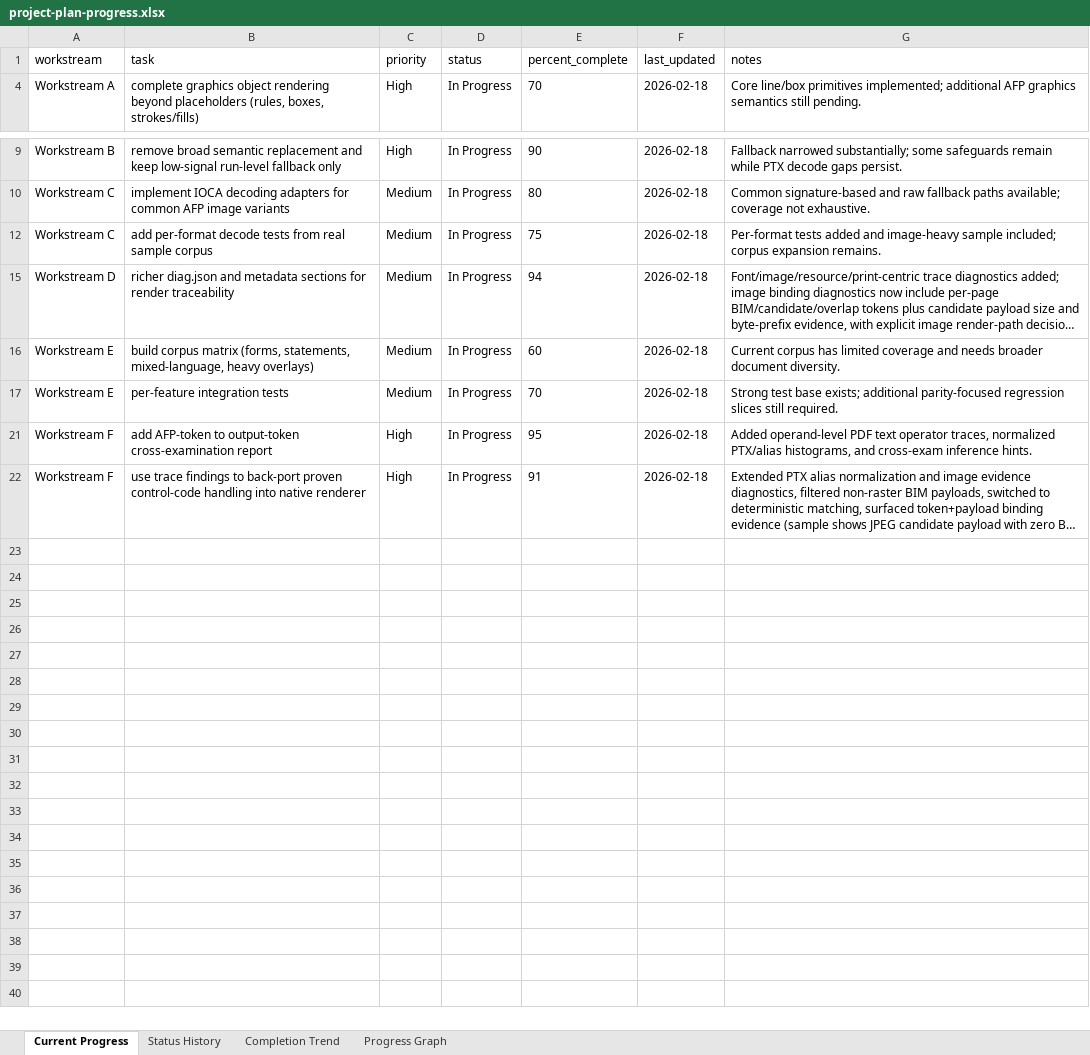
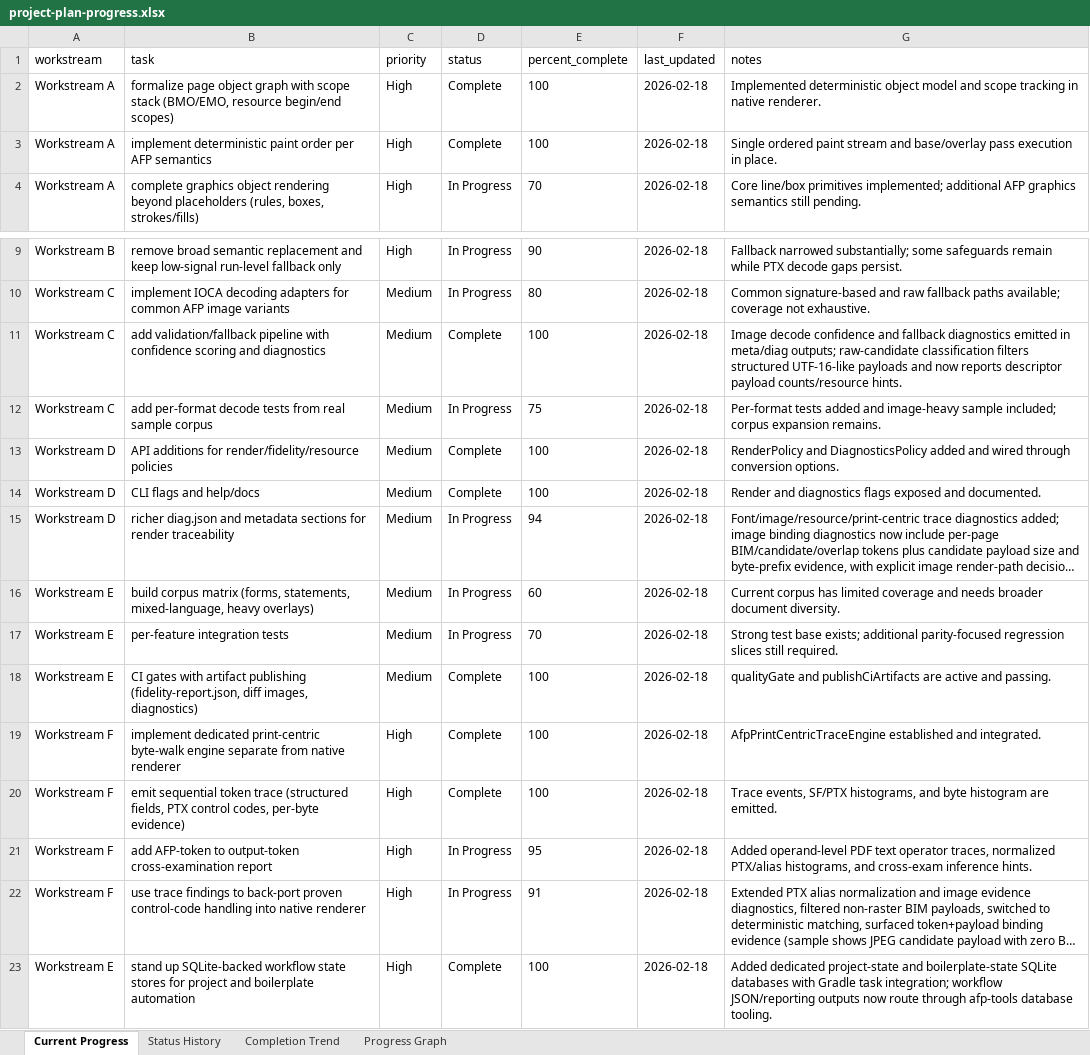
Before and after one commit to DWetherilt/afp-converter, an Excel workbook: docs/project-plan-progress.xlsx, sheet Current Progress, drawn as a sheet; only a part is shown, gaps mark what is left out; long unchanged cells end in …; values as stored, in another font and other column widths than the file's, no borders; the diff names each change by its address in the sheet, - before the commit and + after, or states it on an @@ line.

Commit message:
Introduce segmented SQLite workflow state and wire policy tooling to database-backed tasks

```diff
--- a/docs/project-plan-progress.xlsx (sheet Current Progress)
+++ b/docs/project-plan-progress.xlsx (sheet Current Progress)
@@ row 2 unhidden: Workstream A | formalize page object graph with scope stack (BMO/EMO, resource begin/end scopes) | High | Complete | 100 | 2026-02-18 | Implemented deterministic object model and scope tracking in native renderer. @@
@@ row 3 unhidden: Workstream A | implement deterministic paint order per AFP semantics | High | Complete | 100 | 2026-02-18 | Single ordered paint stream and base/overlay pass execution in place. @@
@@ row 11 unhidden: Workstream C | add validation/fallback pipeline with confidence scoring and diagnostics | Medium | Complete | 100 | 2026-02-18 | Image decode confidence and fallback diagnostics emitted in meta/diag outputs; raw-candidate classification filters structured UTF-16-like payloads and now reports descriptor payload counts/resource hints. @@
@@ row 13 unhidden: Workstream D | API additions for render/fidelity/resource policies | Medium | Complete | 100 | 2026-02-18 | RenderPolicy and DiagnosticsPolicy added and wired through conversion options. @@
@@ row 14 unhidden: Workstream D | CLI flags and help/docs | Medium | Complete | 100 | 2026-02-18 | Render and diagnostics flags exposed and documented. @@
@@ row 18 unhidden: Workstream E | CI gates with artifact publishing (fidelity-report.json, diff images, diagnostics) | Medium | Complete | 100 | 2026-02-18 | qualityGate and publishCiArtifacts are active and passing. @@
@@ row 19 unhidden: Workstream F | implement dedicated print-centric byte-walk engine separate from native renderer | High | Complete | 100 | 2026-02-18 | AfpPrintCentricTraceEngine established and integrated. @@
@@ row 20 unhidden: Workstream F | emit sequential token trace (structured fields, PTX control codes, per-byte evidence) | High | Complete | 100 | 2026-02-18 | Trace events, SF/PTX histograms, and byte histogram are emitted. @@
+row 23: Workstream E | stand up SQLite-backed workflow state stores for project and boilerplate automation | High | Complete | 100 | 2026-02-18 | Added dedicated project-state and boilerplate-state SQLite databases with Gradle task integration; workflow JSON/reporting outputs now route through afp-tools database tooling.
```
Also changed, not shown: sheet Completion Trend, sheet Status History, sheet Progress Graph, docs/boilerplate-sync-candidates.xlsx, 25 other files.
